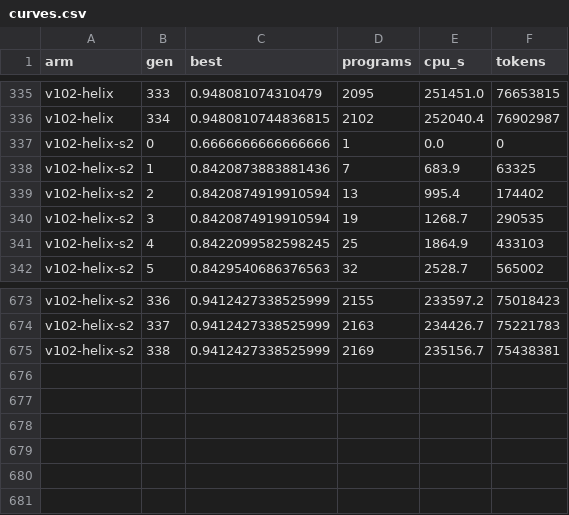
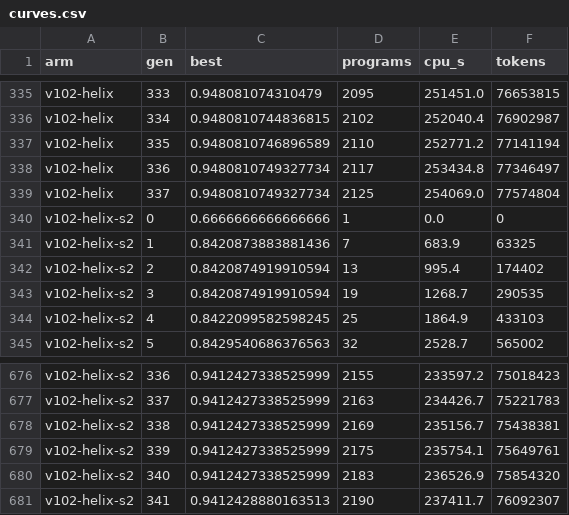
Before and after one commit to cybercryptixcoder/helix_evolve, a CSV file: results/v102/curves.csv, drawn as a sheet; only a part is shown, gaps mark what is left out.

Commit message:
Helix v10.2 job (v102-helix-s2): progress at 14:49 UTC

```diff
--- a/results/v102/curves.csv
+++ b/results/v102/curves.csv
@@ -336,2 +336,5 @@ v102-helix,333,0.948081074310479,2095,251451.0,76653815
 v102-helix,334,0.9480810744836815,2102,252040.4,76902987
+v102-helix,335,0.9480810746896589,2110,252771.2,77141194
+v102-helix,336,0.9480810749327734,2117,253434.8,77346497
+v102-helix,337,0.9480810749327734,2125,254069.0,77574804
 v102-helix-s2,0,0.6666666666666666,1,0.0,0
@@ -675 +678,4 @@ v102-helix-s2,337,0.9412427338525999,2163,234426.7,75221783
 v102-helix-s2,338,0.9412427338525999,2169,235156.7,75438381
+v102-helix-s2,339,0.9412427338525999,2175,235754.1,75649761
+v102-helix-s2,340,0.9412427338525999,2183,236526.9,75854320
+v102-helix-s2,341,0.9412428880163513,2190,237411.7,76092307
```
Also changed, not shown: 25 other files.
